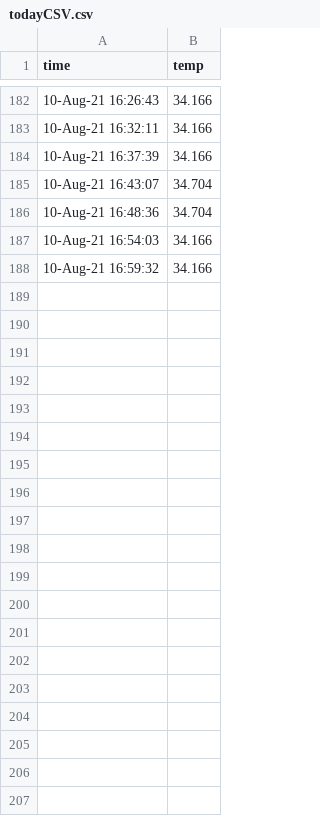
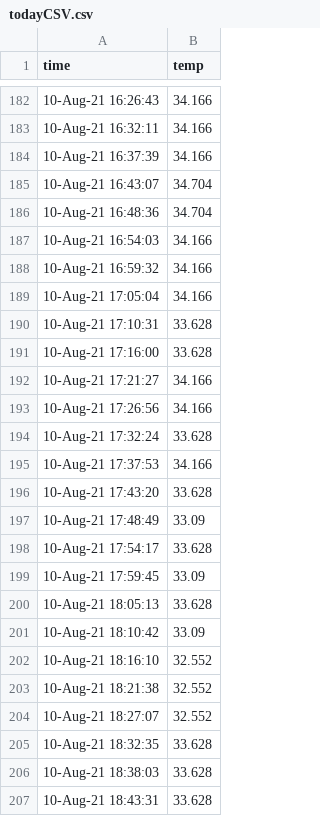
Before and after one commit to kobusPitzer/piDataRepo, a CSV file: logs/todayCSV.csv, drawn as a sheet; only a part is shown, gaps mark what is left out; the diff covers the shown part only.

```diff
--- a/logs/todayCSV.csv
+++ b/logs/todayCSV.csv
@@ -188 +188,20 @@ time,temp
 10-Aug-21 16:59:32,34.166
+10-Aug-21 17:05:04,34.166
+10-Aug-21 17:10:31,33.628
+10-Aug-21 17:16:00,33.628
+10-Aug-21 17:21:27,34.166
+10-Aug-21 17:26:56,34.166
+10-Aug-21 17:32:24,33.628
+10-Aug-21 17:37:53,34.166
+10-Aug-21 17:43:20,33.628
+10-Aug-21 17:48:49,33.09
+10-Aug-21 17:54:17,33.628
+10-Aug-21 17:59:45,33.09
+10-Aug-21 18:05:13,33.628
+10-Aug-21 18:10:42,33.09
+10-Aug-21 18:16:10,32.552
+10-Aug-21 18:21:38,32.552
+10-Aug-21 18:27:07,32.552
+10-Aug-21 18:32:35,33.628
+10-Aug-21 18:38:03,33.628
+10-Aug-21 18:43:31,33.628
```
Also changed, not shown: 42 added rows elsewhere in this file, 2 other files.
